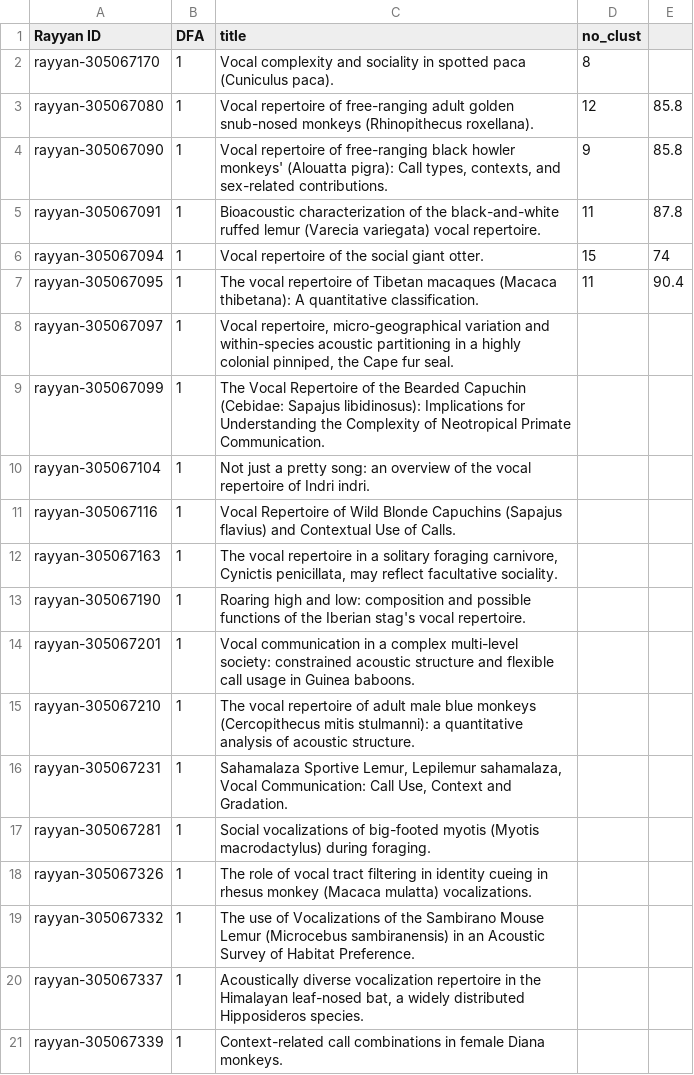
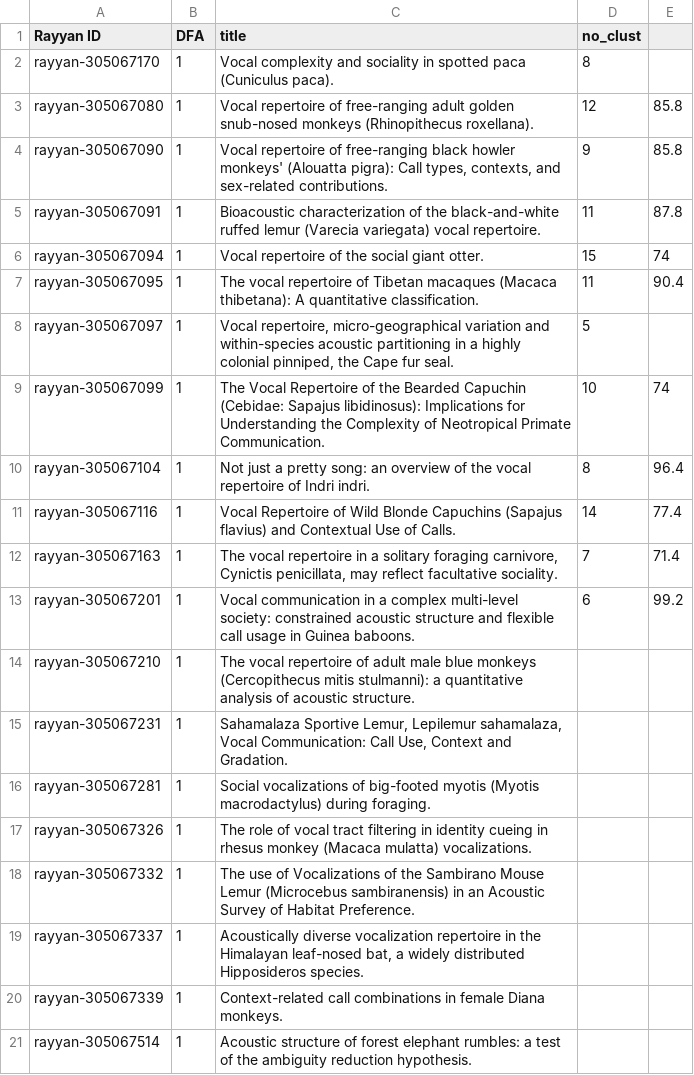
Before and after one commit to DoriMG/vocal_repertoire_methods, a CSV file: merged_dfa.csv, drawn as a sheet; only a part is shown; the shorter side is filled out with more unchanged rows.

```diff
--- a/merged_dfa.csv
+++ b/merged_dfa.csv
@@ -7,9 +7,8 @@ rayyan-305067094,1,Vocal repertoire of the social giant otter.,15,74
 rayyan-305067095,1,The vocal repertoire of Tibetan macaques (Macaca thibetana): A quantitative classification.,11,90.4
-rayyan-305067097,1,"Vocal repertoire, micro-geographical variation and within-species acoustic partitioning in a highly colonial pinniped, the Cape fur seal.",,
-rayyan-305067099,1,The Vocal Repertoire of the Bearded Capuchin (Cebidae: Sapajus libidinosus): Implications for Understanding the Complexity of Neotropical Primate Communication.,,
-rayyan-305067104,1,Not just a pretty song: an overview of the vocal repertoire of Indri indri.,,
-rayyan-305067116,1,Vocal Repertoire of Wild Blonde Capuchins (Sapajus flavius) and Contextual Use of Calls.,,
-rayyan-305067163,1,"The vocal repertoire in a solitary foraging carnivore, Cynictis penicillata, may reflect facultative sociality.",,
-rayyan-305067190,1,Roaring high and low: composition and possible functions of the Iberian stag's vocal repertoire.,,
-rayyan-305067201,1,Vocal communication in a complex multi-level society: constrained acoustic structure and flexible call usage in Guinea baboons.,,
+rayyan-305067097,1,"Vocal repertoire, micro-geographical variation and within-species acoustic partitioning in a highly colonial pinniped, the Cape fur seal.",5,
+rayyan-305067099,1,The Vocal Repertoire of the Bearded Capuchin (Cebidae: Sapajus libidinosus): Implications for Understanding the Complexity of Neotropical Primate Communication.,10,74
+rayyan-305067104,1,Not just a pretty song: an overview of the vocal repertoire of Indri indri.,8,96.4
+rayyan-305067116,1,Vocal Repertoire of Wild Blonde Capuchins (Sapajus flavius) and Contextual Use of Calls.,14,77.4
+rayyan-305067163,1,"The vocal repertoire in a solitary foraging carnivore, Cynictis penicillata, may reflect facultative sociality.",7,71.4
+rayyan-305067201,1,Vocal communication in a complex multi-level society: constrained acoustic structure and flexible call usage in Guinea baboons.,6,99.2
 rayyan-305067210,1,The vocal repertoire of adult male blue monkeys (Cercopithecus mitis stulmanni): a quantitative analysis of acoustic structure.,,
```
Also changed, not shown: 1 other file.
